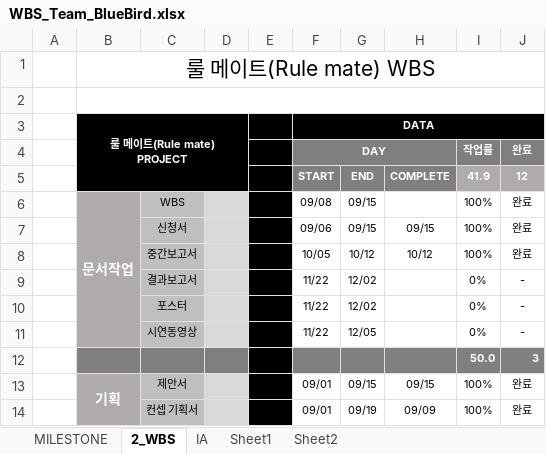
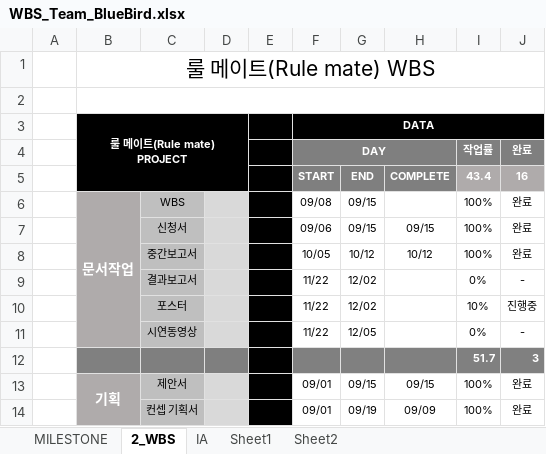
Before and after one commit to hhj3258/RuleMate_Project, an Excel workbook: Docs/WBS/WBS_Team_BlueBird.xlsx, sheet 2_WBS, drawn as a sheet; only a part is shown; values as stored, in another font and other column widths than the file's, no borders; conditional formats not drawn; the diff covers the shown part only; the diff names each change by its address in the sheet, - before the commit and + after, or states it on an @@ line.

Commit message:
docs : WBS 업데이트

```diff
--- a/Docs/WBS/WBS_Team_BlueBird.xlsx (sheet 2_WBS)
+++ b/Docs/WBS/WBS_Team_BlueBird.xlsx (sheet 2_WBS)
-I5: 41.9
+I5: 43.4
-J5: 12
+J5: 16
-I10: 0%
+I10: 10%
-J10: -
+J10: 진행중
-I12: 50.0
+I12: 51.7
```
Also changed, not shown: 3 added rows, 3 removed rows and 11 edited cells elsewhere in this sheet.
